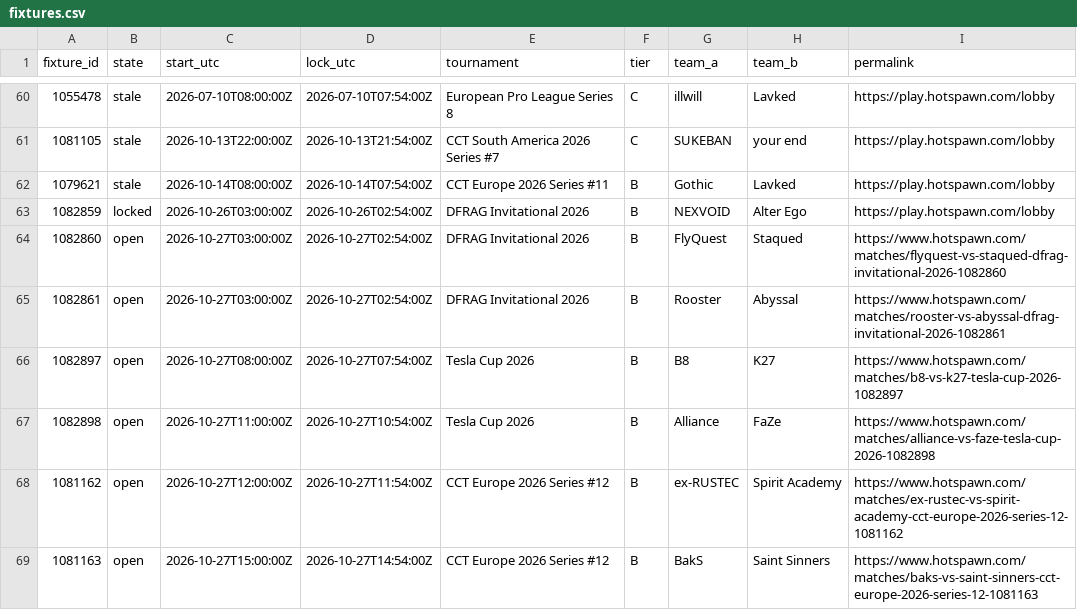
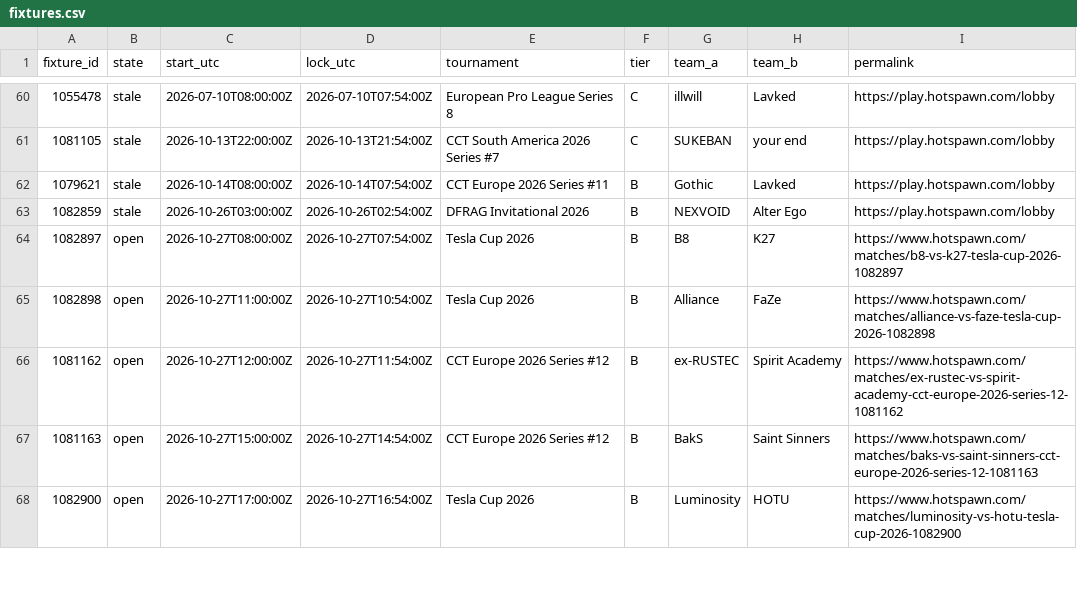
Before and after one commit to buffedlizard55-lab/MaltaProj1, a CSV file: briefing/data/fixtures.csv, drawn as a sheet; only a part is shown, gaps mark what is left out; the shorter side is filled out with more unchanged rows.

```diff
--- a/briefing/data/fixtures.csv
+++ b/briefing/data/fixtures.csv
@@ -62,5 +62,3 @@ fixture_id,state,start_utc,lock_utc,tournament,tier,team_a,team_b,permalink
 1079621,stale,2026-10-14T08:00:00Z,2026-10-14T07:54:00Z,CCT Europe 2026 Series #11,B,Gothic,Lavked,https://play.hotspawn.com/lobby
-1082859,locked,2026-10-26T03:00:00Z,2026-10-26T02:54:00Z,DFRAG Invitational 2026,B,NEXVOID,Alter Ego,https://play.hotspawn.com/lobby
-1082860,open,2026-10-27T03:00:00Z,2026-10-27T02:54:00Z,DFRAG Invitational 2026,B,FlyQuest,Staqued,https://www.hotspawn.com/matches/flyquest-vs-staqued-dfrag-invitational-2026-1082860
-1082861,open,2026-10-27T03:00:00Z,2026-10-27T02:54:00Z,DFRAG Invitational 2026,B,Rooster,Abyssal,https://www.hotspawn.com/matches/rooster-vs-abyssal-dfrag-invitational-2026-1082861
+1082859,stale,2026-10-26T03:00:00Z,2026-10-26T02:54:00Z,DFRAG Invitational 2026,B,NEXVOID,Alter Ego,https://play.hotspawn.com/lobby
 1082897,open,2026-10-27T08:00:00Z,2026-10-27T07:54:00Z,Tesla Cup 2026,B,B8,K27,https://www.hotspawn.com/matches/b8-vs-k27-tesla-cup-2026-1082897
```
Also changed, not shown: briefing/data/flags.csv, briefing/data/picks.csv, 10 other files.
